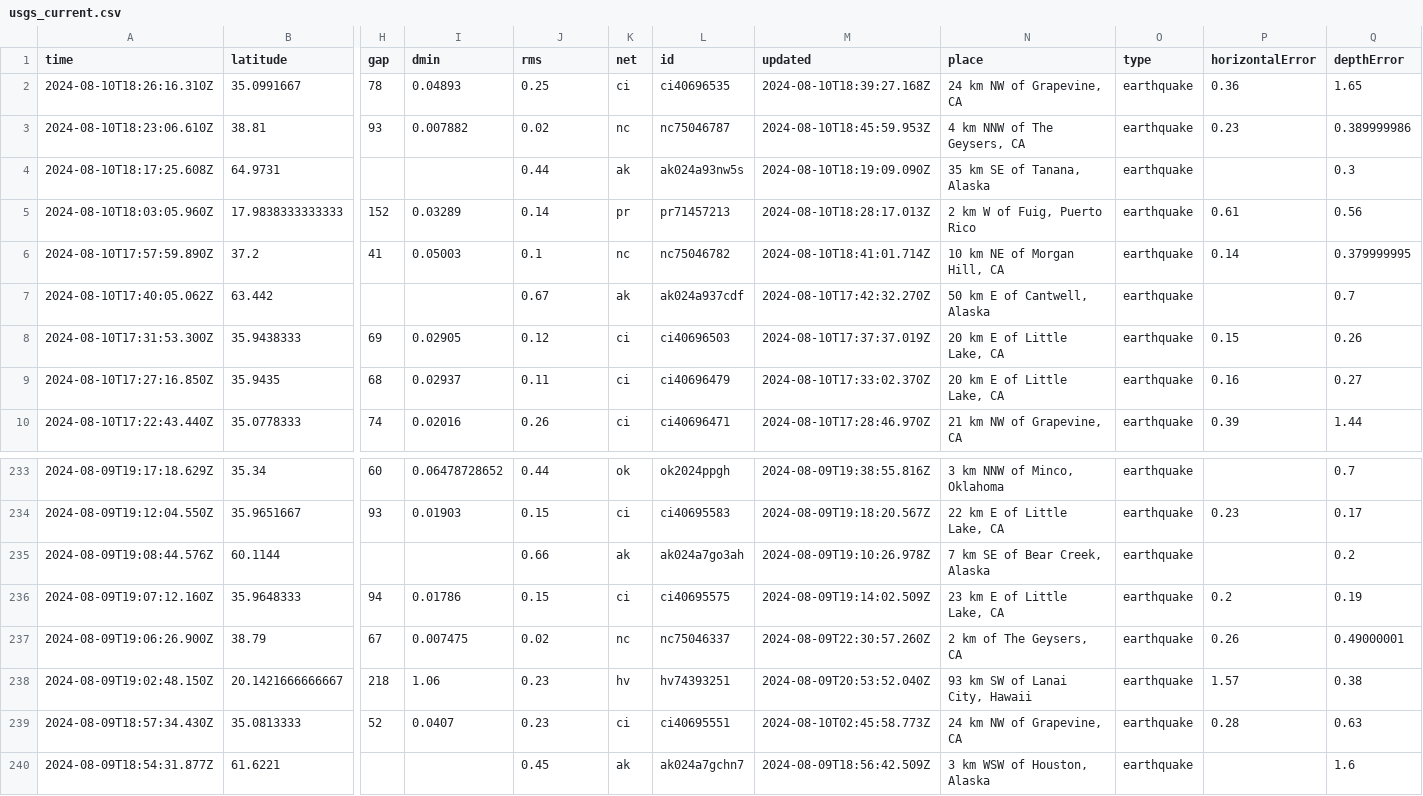
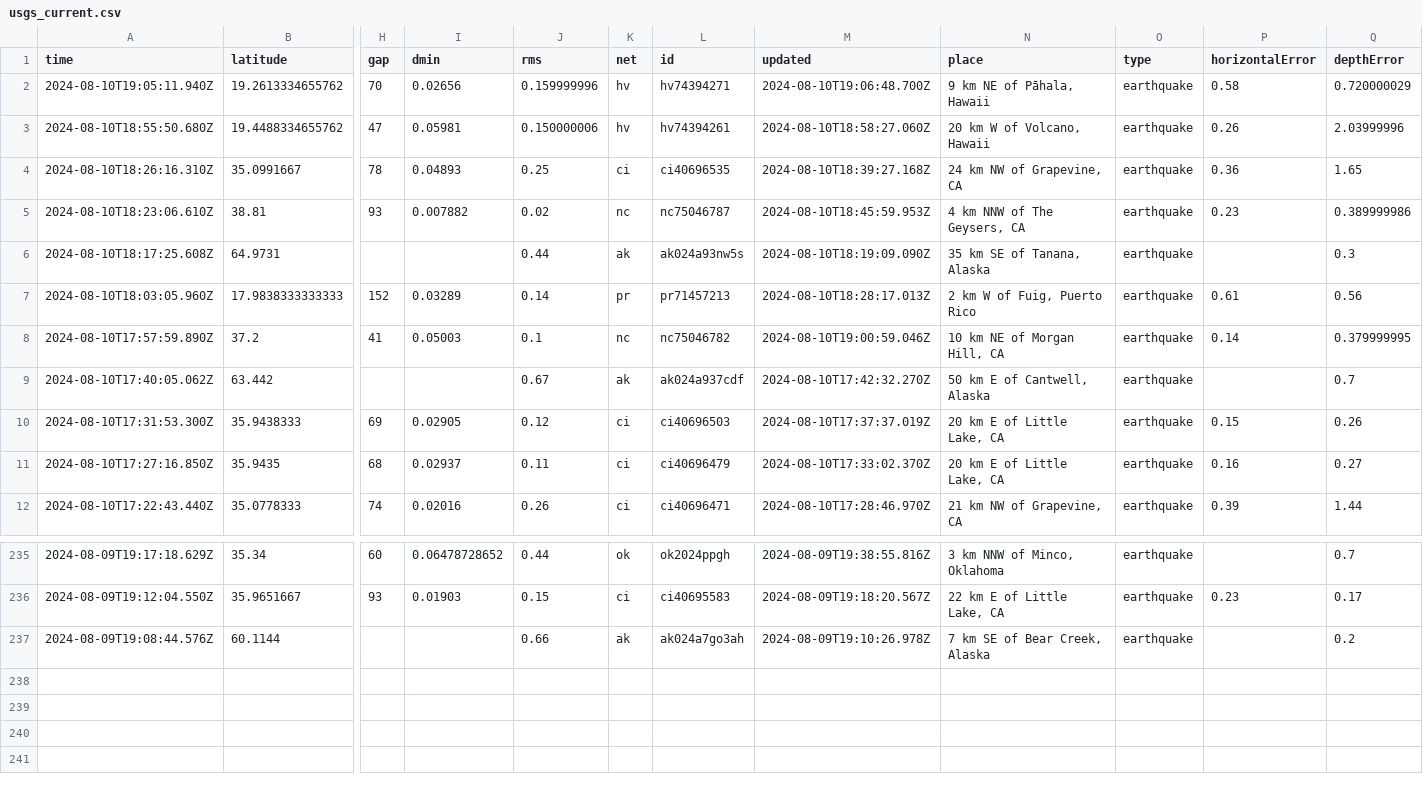
Before and after one commit to abhjtbhrli/nicar22-github-actions, a CSV file: usgs_current.csv, drawn as a sheet; only a part is shown, gaps mark what is left out; removed rows and columns are numbered as before the commit, all else as after; rows hold the shown columns only; the diff names each change by its address in the sheet, - before the commit and + after, or states it on an @@ line.

```diff
--- a/usgs_current.csv
+++ b/usgs_current.csv
+row 2: 2024-08-10T19:05:11.940Z | 19.2613334655762 | 70 | 0.02656 | 0.159999996 | hv | hv74394271 | 2024-08-10T19:06:48.700Z | 9 km NE of Pāhala, Hawaii | earthquake | 0.58 | 0.720000029
+row 3: 2024-08-10T18:55:50.680Z | 19.4488334655762 | 47 | 0.05981 | 0.150000006 | hv | hv74394261 | 2024-08-10T18:58:27.060Z | 20 km W of Volcano, Hawaii | earthquake | 0.26 | 2.03999996
-M8 (updated): 2024-08-10T18:41:01.714Z
+M8 (updated): 2024-08-10T19:00:59.046Z
-row 236: 2024-08-09T19:07:12.160Z | 35.9648333 | 94 | 0.01786 | 0.15 | ci | ci40695575 | 2024-08-09T19:14:02.509Z | 23 km E of Little Lake, CA | earthquake | 0.2 | 0.19
-row 237: 2024-08-09T19:06:26.900Z | 38.79 | 67 | 0.007475 | 0.02 | nc | nc75046337 | 2024-08-09T22:30:57.260Z | 2 km of The Geysers, CA | earthquake | 0.26 | 0.49000001
-row 238: 2024-08-09T19:02:48.150Z | 20.1421666666667 | 218 | 1.06 | 0.23 | hv | hv74393251 | 2024-08-09T20:53:52.040Z | 93 km SW of Lanai City, Hawaii | earthquake | 1.57 | 0.38
-row 239: 2024-08-09T18:57:34.430Z | 35.0813333 | 52 | 0.0407 | 0.23 | ci | ci40695551 | 2024-08-10T02:45:58.773Z | 24 km NW of Grapevine, CA | earthquake | 0.28 | 0.63
-row 240: 2024-08-09T18:54:31.877Z | 61.6221 |  |  | 0.45 | ak | ak024a7gchn7 | 2024-08-09T18:56:42.509Z | 3 km WSW of Houston, Alaska | earthquake |  | 1.6
```
Also changed, not shown: 1 other file.
